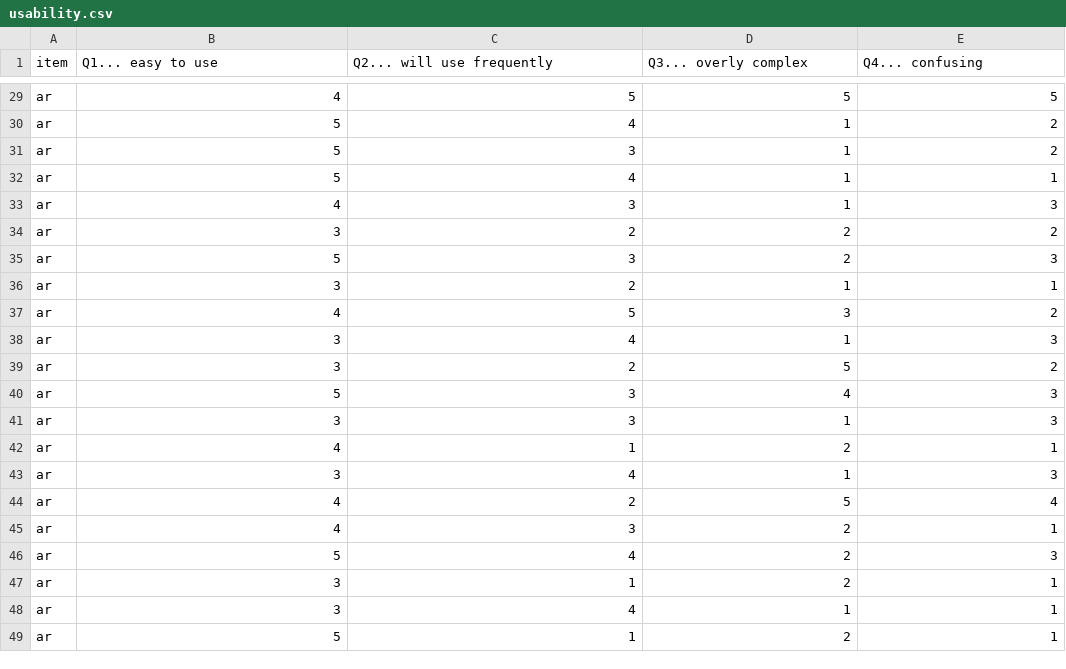
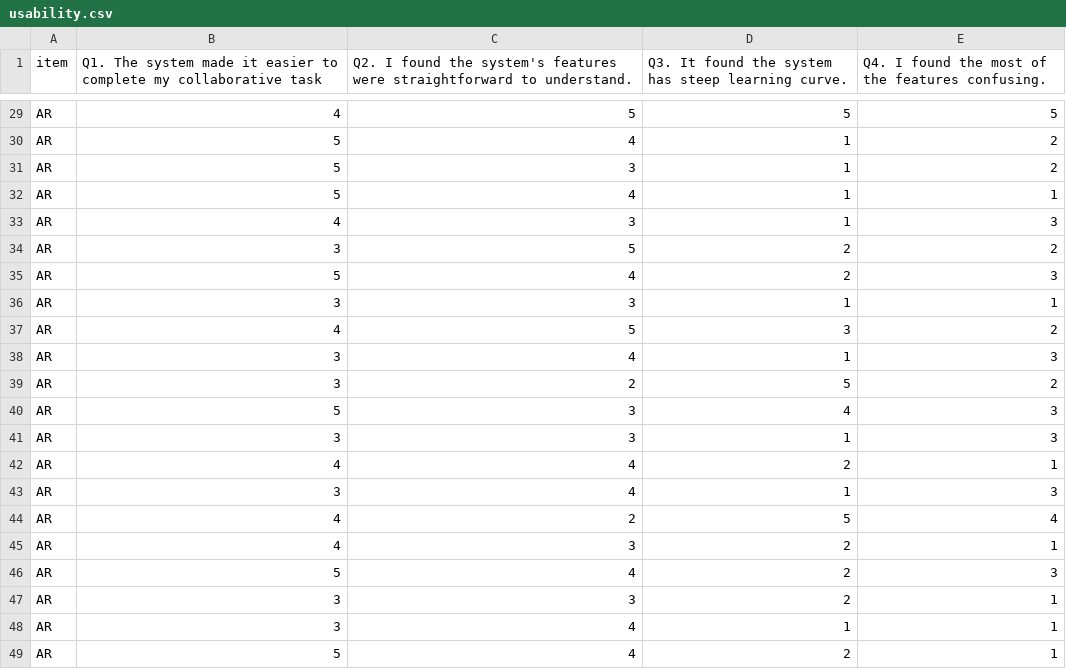
Before and after one commit to jquery404/jquery404.github.io, a CSV file: mrmac/public/data/csv/usability.csv, drawn as a sheet; only a part is shown, gaps mark what is left out; the diff covers the shown part only; the diff names each change by its address in the sheet, - before the commit and + after, or states it on an @@ line.

```diff
--- a/mrmac/public/data/csv/usability.csv
+++ b/mrmac/public/data/csv/usability.csv
-B1: Q1... easy to use
+B1: Q1. The system made it easier to complete my collaborative task
-C1: Q2... will use frequently
+C1: Q2. I found the system's features were straightforward to understand.
-D1: Q3... overly complex
+D1: Q3. It found the system has steep learning curve.
-E1: Q4... confusing
+E1: Q4. I found the most of the features confusing.
-A29:A49 (item): ar
+A29:A49 (item): AR
-C34: 2
+C34: 5
-C35: 3
+C35: 4
-C36: 2
+C36: 3
-C42: 1
+C42: 4
-C47: 1
+C47: 3
-C49: 1
+C49: 4
```
Also changed, not shown: 27 edited cells elsewhere in this file, mrmac/public/data/csv/nasa-tlx.csv, mrmac/public/data/csv/social-presence.csv, 20 other files.
